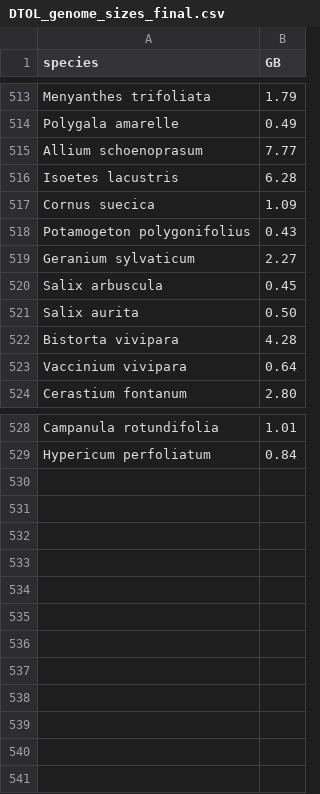
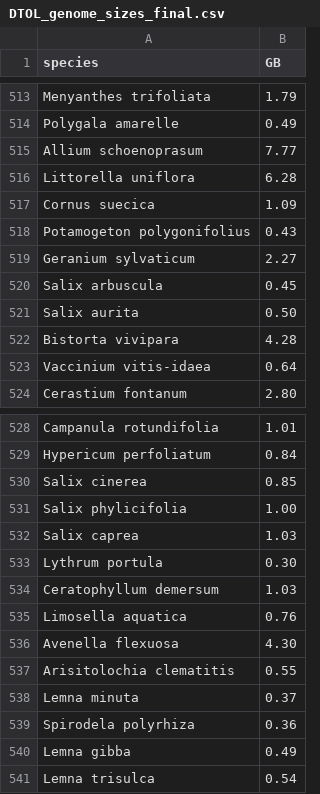
Before and after one commit to DToL-Plant-Working-Group/collections, a CSV file: data/DTOL_genome_sizes_final.csv, drawn as a sheet; only a part is shown, gaps mark what is left out.

Commit message:
Update data on 2021-07-26.

```diff
--- a/data/DTOL_genome_sizes_final.csv
+++ b/data/DTOL_genome_sizes_final.csv
@@ -515,3 +515,3 @@ Polygala amarelle,0.49
 Allium schoenoprasum,7.77
-Isoetes lacustris,6.28
+Littorella uniflora,6.28
 Cornus suecica,1.09
@@ -522,3 +522,3 @@ Salix aurita,0.50
 Bistorta vivipara,4.28
-Vaccinium  vivipara,0.64
+Vaccinium  vitis-idaea,0.64
 Cerastium fontanum,2.80
@@ -529 +529,13 @@ Campanula rotundifolia,1.01
 Hypericum perfoliatum,0.84
+Salix cinerea,0.85
+Salix phylicifolia,1.00
+Salix caprea,1.03
+Lythrum portula,0.30
+Ceratophyllum demersum,1.03
+Limosella aquatica,0.76
+Avenella flexuosa,4.30
+Arisitolochia  clematitis,0.55
+Lemna minuta,0.37
+Spirodela polyrhiza,0.36
+Lemna gibba,0.49
+Lemna trisulca,0.54
```
Also changed, not shown: data/all_collected_final.csv, 3 other files.
